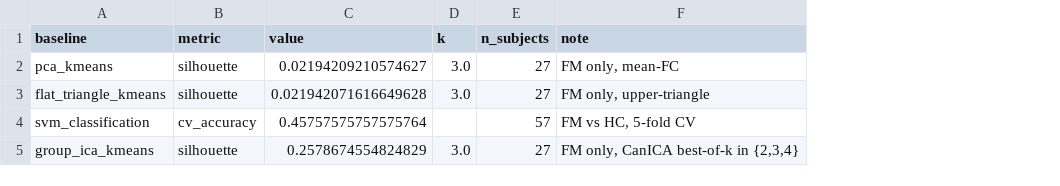
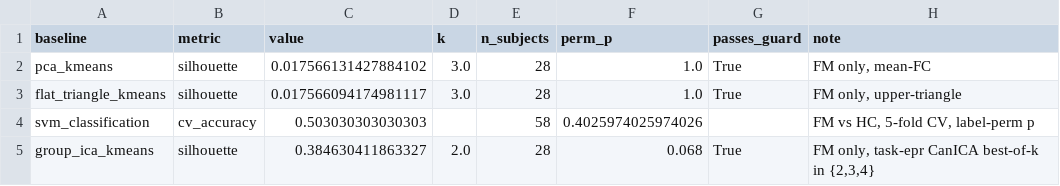
Before and after one commit to evadiva3/fm-subtype-discovery, a CSV file: results/baseline_comparison.csv, drawn as a sheet; addresses are those after the commit; the diff names each change by its address in the sheet, - before the commit and + after, or states it on an @@ line.

```diff
--- a/results/baseline_comparison.csv
+++ b/results/baseline_comparison.csv
+column F (perm_p), rows 2-5: 1.0 | 1.0 | 0.4025974025974026 | 0.068
+column G (passes_guard), rows 2-5: True | True |  | True
-C2 (value): 0.02194209210574627
+C2 (value): 0.017566131427884102
-E2:E3 (n_subjects): 27
+E2:E3 (n_subjects): 28
-C3 (value): 0.021942071616649628
+C3 (value): 0.017566094174981117
-C4 (value): 0.45757575757575764
+C4 (value): 0.503030303030303
-E4 (n_subjects): 57
+E4 (n_subjects): 58
-H4 (note): FM vs HC, 5-fold CV
+H4 (note): FM vs HC, 5-fold CV, label-perm p
-C5 (value): 0.2578674554824829
+C5 (value): 0.384630411863327
-D5 (k): 3.0
+D5 (k): 2.0
-E5 (n_subjects): 27
+E5 (n_subjects): 28
-H5 (note): FM only, CanICA best-of-k in {2,3,4}
+H5 (note): FM only, task-epr CanICA best-of-k in {2,3,4}
```
Also changed, not shown: results/clinical_validation_results.csv, results/severity_gradient_random_seeds.csv, 39 other files.
